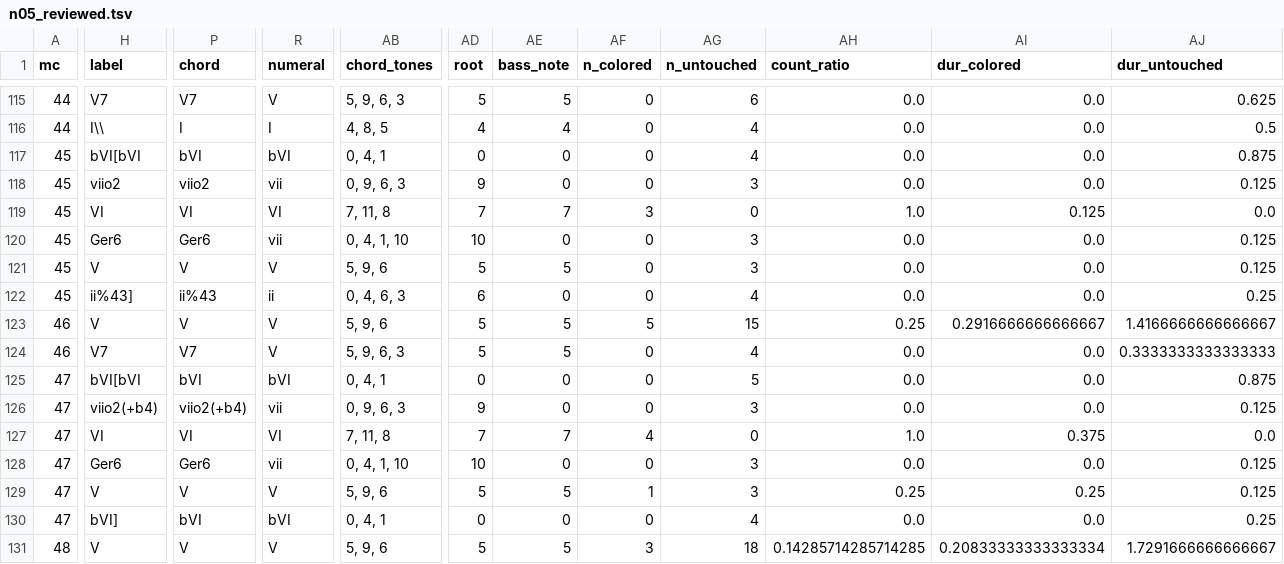
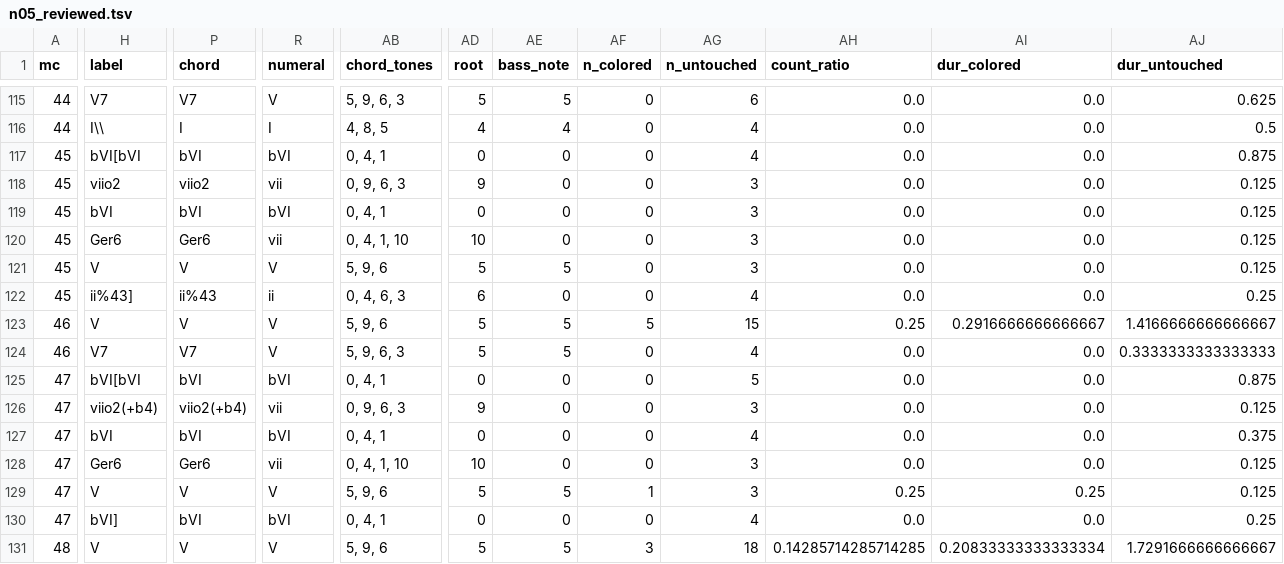
Before and after one commit to DCMLab/schubert_winterreise, a TSV file: reviewed/n05_reviewed.tsv, drawn as a sheet; only a part is shown, gaps mark what is left out; the diff covers the shown part only; the diff names each change by its address in the sheet, - before the commit and + after, or states it on an @@ line.

```diff
--- a/reviewed/n05_reviewed.tsv
+++ b/reviewed/n05_reviewed.tsv
-H119 (label): VI
+H119 (label): bVI
-P119 (chord): VI
+P119 (chord): bVI
-R119 (numeral): VI
+R119 (numeral): bVI
-AB119 (chord_tones): 7, 11, 8
+AB119 (chord_tones): 0, 4, 1
-AD119 (root): 7
+AD119 (root): 0
-AE119 (bass_note): 7
+AE119 (bass_note): 0
-AF119 (n_colored): 3
+AF119 (n_colored): 0
-AG119 (n_untouched): 0
+AG119 (n_untouched): 3
-AH119 (count_ratio): 1.0
+AH119 (count_ratio): 0.0
-AI119 (dur_colored): 0.125
+AI119 (dur_colored): 0.0
-AJ119 (dur_untouched): 0.0
+AJ119 (dur_untouched): 0.125
-H127 (label): VI
+H127 (label): bVI
-P127 (chord): VI
+P127 (chord): bVI
-R127 (numeral): VI
+R127 (numeral): bVI
-AB127 (chord_tones): 7, 11, 8
+AB127 (chord_tones): 0, 4, 1
-AD127 (root): 7
+AD127 (root): 0
-AE127 (bass_note): 7
+AE127 (bass_note): 0
-AF127 (n_colored): 4
+AF127 (n_colored): 0
-AG127 (n_untouched): 0
+AG127 (n_untouched): 4
-AH127 (count_ratio): 1.0
+AH127 (count_ratio): 0.0
-AI127 (dur_colored): 0.375
+AI127 (dur_colored): 0.0
-AJ127 (dur_untouched): 0.0
+AJ127 (dur_untouched): 0.375
```
Also changed, not shown: 2 edited cells elsewhere in this file, harmonies/n05.harmonies.tsv, metadata.tsv, 3 other files.
